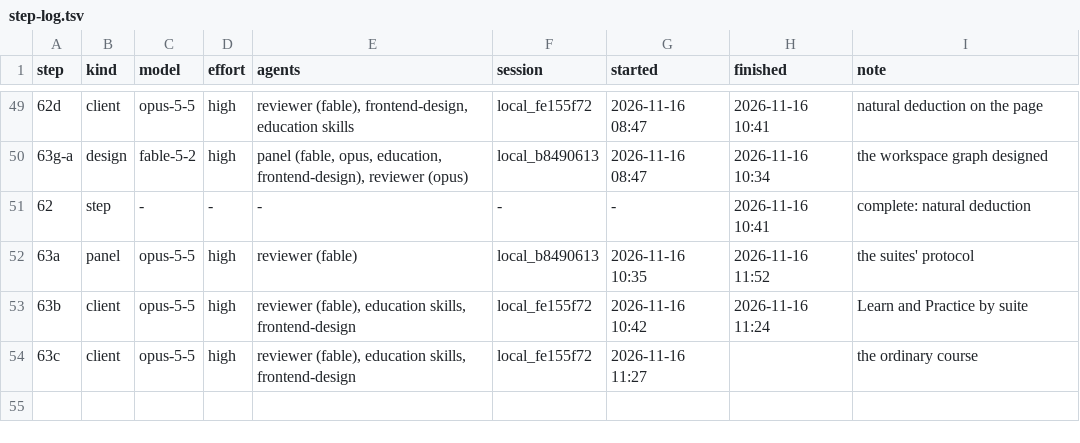
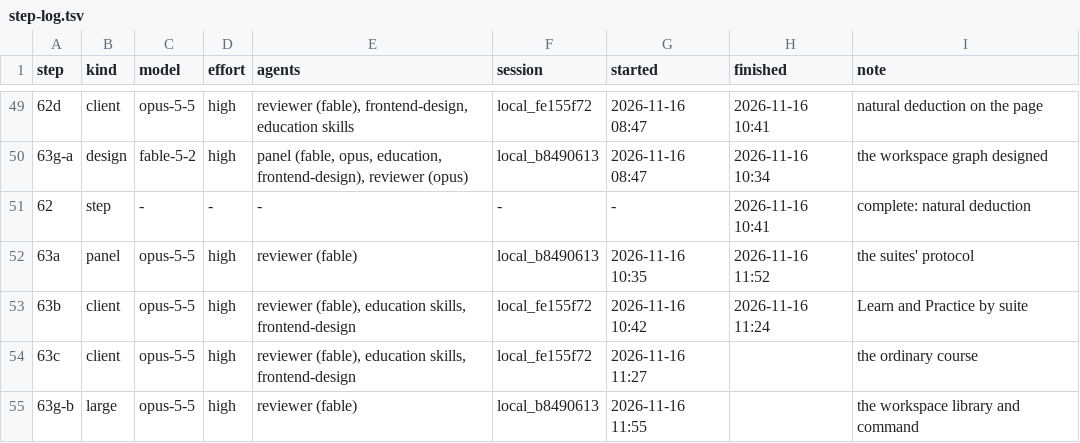
Before and after one commit to deduxit/deduxit, a TSV file: plan/notes/step-log.tsv, drawn as a sheet; only a part is shown, gaps mark what is left out; the diff names each change by its address in the sheet, - before the commit and + after, or states it on an @@ line.

```diff
--- a/plan/notes/step-log.tsv
+++ b/plan/notes/step-log.tsv
+row 55: 63g-b | large | opus-5-5 | high | reviewer (fable) | local_b8490613 | 2026-11-16 11:55 |  | the workspace library and command
```
Also changed, not shown: 1 other file.
